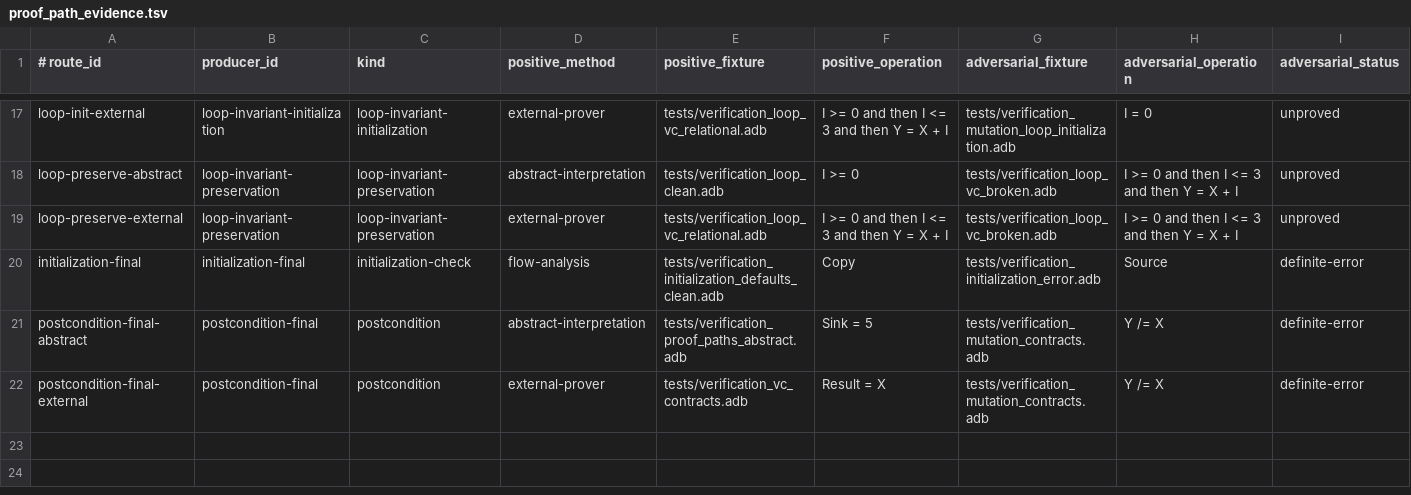
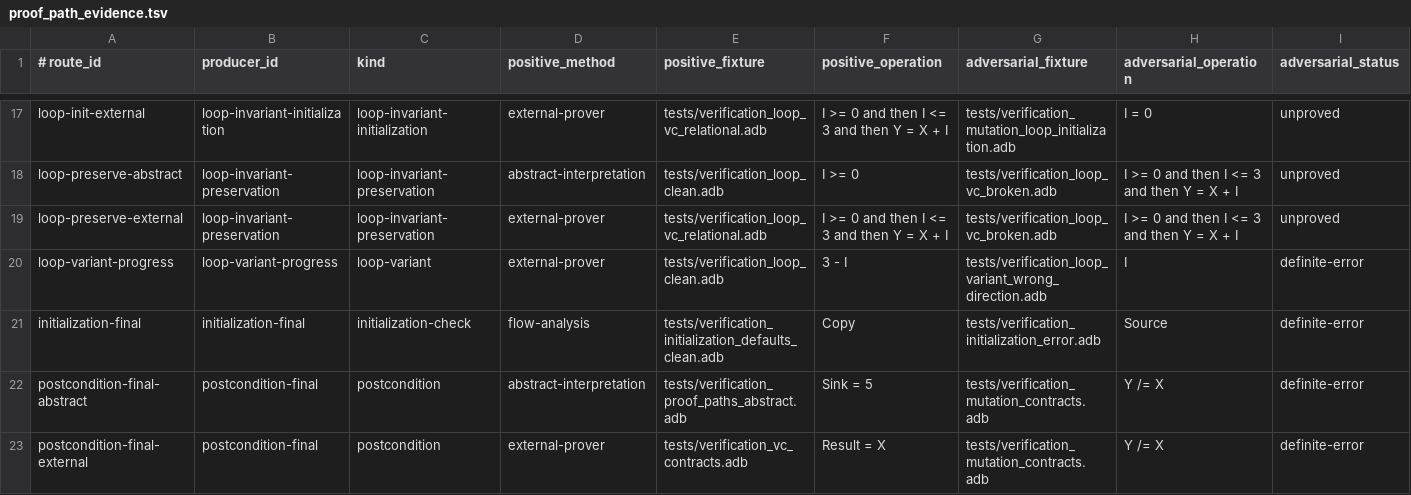
Before and after one commit to mmartign/AdaLang_Analyzer, a TSV file: quality/proof_path_evidence.tsv, drawn as a sheet; only a part is shown, gaps mark what is left out; rows hold the shown columns only; the diff names each change by its address in the sheet, - before the commit and + after, or states it on an @@ line.

Commit message:
Prove bounded loop variant progress

```diff
--- a/quality/proof_path_evidence.tsv
+++ b/quality/proof_path_evidence.tsv
+row 20: loop-variant-progress | loop-variant-progress | loop-variant | external-prover | tests/verification_loop_clean.adb | 3 - I | tests/verification_loop_variant_wrong_direction.adb | I | definite-error
```
Also changed, not shown: quality/verification_mutations.tsv, 15 other files.
